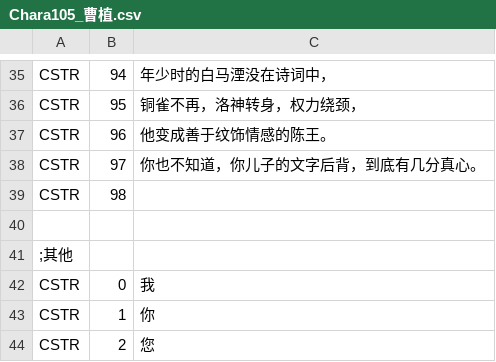
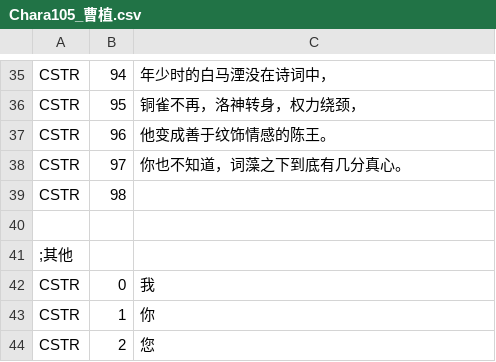
Before and after one commit to zhuzhu071012/game, a CSV file: CSV/Chara/魏国角色(101～199)/Chara105_曹植.csv, drawn as a sheet; only a part is shown, gaps mark what is left out.

```diff
--- a/CSV/Chara/魏国角色(101～199)/Chara105_曹植.csv
+++ b/CSV/Chara/魏国角色(101～199)/Chara105_曹植.csv
@@ -37,3 +37,3 @@ CSTR,95,铜雀不再，洛神转身，权力绕颈，
 CSTR,96,他变成善于纹饰情感的陈王。
-CSTR,97,你也不知道，你儿子的文字后背，到底有几分真心。
+CSTR,97,你也不知道，词藻之下到底有几分真心。
 CSTR,98,
```
Also changed, not shown: CSV/Chara/魏国角色(101～199)/Chara103_贾诩.csv, CSV/Chara/魏国角色(101～199)/Chara104_曹丕.csv, 1 other file.
